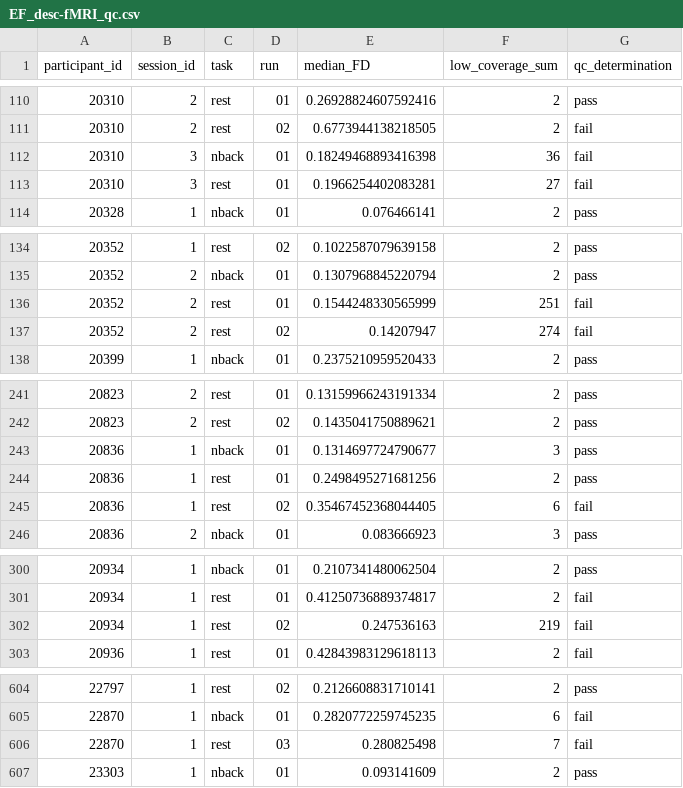
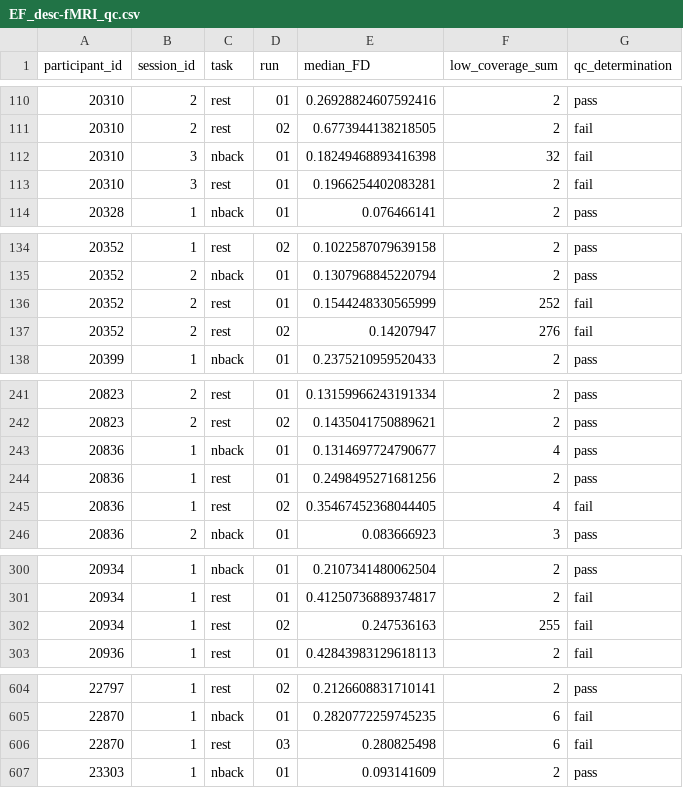
Before and after one commit to PennLINC/transdiagnostic_executive_function, a CSV file: QC/qc_csvs/final_QC_csvs/EF_desc-fMRI_qc.csv, drawn as a sheet; only a part is shown, gaps mark what is left out.

Commit message:
update final fmri QC

```diff
--- a/QC/qc_csvs/final_QC_csvs/EF_desc-fMRI_qc.csv
+++ b/QC/qc_csvs/final_QC_csvs/EF_desc-fMRI_qc.csv
@@ -111,4 +111,4 @@
 20310,2,rest,02,0.6773944138218505,2,fail
-20310,3,nback,01,0.18249468893416398,36,fail
-20310,3,rest,01,0.1966254402083281,27,fail
+20310,3,nback,01,0.18249468893416398,32,fail
+20310,3,rest,01,0.1966254402083281,2,fail
 20328,1,nback,01,0.076466141,2,pass
@@ -135,4 +135,4 @@
 20352,2,nback,01,0.1307968845220794,2,pass
-20352,2,rest,01,0.1544248330565999,251,fail
-20352,2,rest,02,0.14207947,274,fail
+20352,2,rest,01,0.1544248330565999,252,fail
+20352,2,rest,02,0.14207947,276,fail
 20399,1,nback,01,0.2375210959520433,2,pass
@@ -242,5 +242,5 @@
 20823,2,rest,02,0.1435041750889621,2,pass
-20836,1,nback,01,0.1314697724790677,3,pass
+20836,1,nback,01,0.1314697724790677,4,pass
 20836,1,rest,01,0.2498495271681256,2,pass
-20836,1,rest,02,0.35467452368044405,6,fail
+20836,1,rest,02,0.35467452368044405,4,fail
 20836,2,nback,01,0.083666923,3,pass
@@ -301,3 +301,3 @@
 20934,1,rest,01,0.41250736889374817,2,fail
-20934,1,rest,02,0.247536163,219,fail
+20934,1,rest,02,0.247536163,255,fail
 20936,1,rest,01,0.42843983129618113,2,fail
@@ -605,3 +605,3 @@
 22870,1,nback,01,0.2820772259745235,6,fail
-22870,1,rest,03,0.280825498,7,fail
+22870,1,rest,03,0.280825498,6,fail
 23303,1,nback,01,0.093141609,2,pass
```
